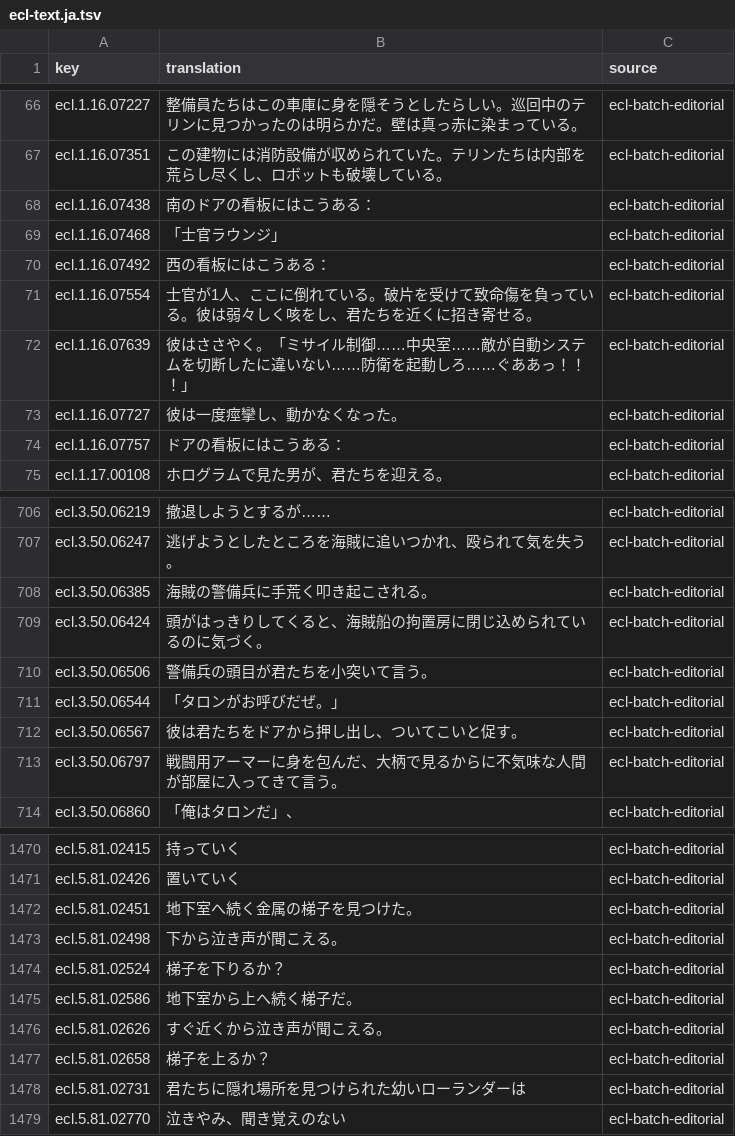
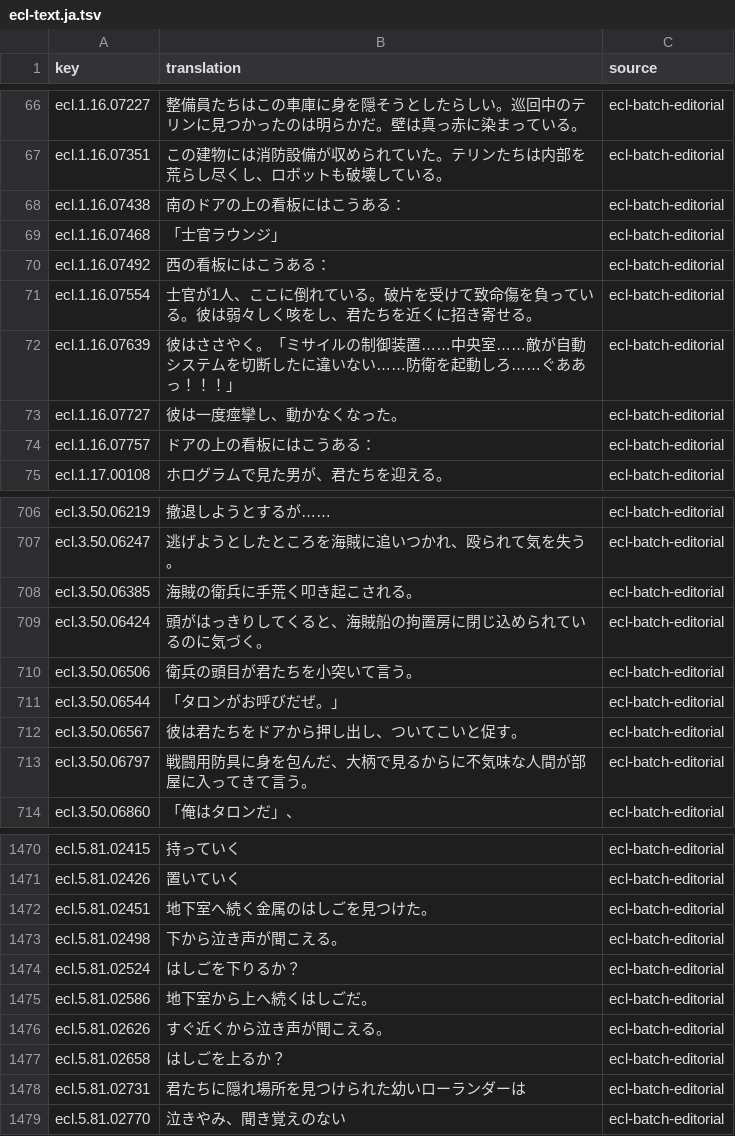
Before and after one commit to wicanr2/buck-rogers-countdown-to-doomsday-cht, a TSV file: text/ecl-text.ja.tsv, drawn as a sheet; only a part is shown, gaps mark what is left out; the diff covers the shown part only.

```diff
--- a/text/ecl-text.ja.tsv
+++ b/text/ecl-text.ja.tsv
@@ -67,3 +67,3 @@ ecl.1.16.07227	整備員たちはこの車庫に身を隠そうとしたらし
 ecl.1.16.07351	この建物には消防設備が収められていた。テリンたちは内部を荒らし尽くし、ロボットも破壊している。	ecl-batch-editorial
-ecl.1.16.07438	南のドアの看板にはこうある：	ecl-batch-editorial
+ecl.1.16.07438	南のドアの上の看板にはこうある：	ecl-batch-editorial
 ecl.1.16.07468	「士官ラウンジ」	ecl-batch-editorial
@@ -71,5 +71,5 @@ ecl.1.16.07492	西の看板にはこうある：	ecl-batch-editorial
 ecl.1.16.07554	士官が1人、ここに倒れている。破片を受けて致命傷を負っている。彼は弱々しく咳をし、君たちを近くに招き寄せる。	ecl-batch-editorial
-ecl.1.16.07639	彼はささやく。「ミサイル制御……中央室……敵が自動システムを切断したに違いない……防衛を起動しろ……ぐああっ！！！」	ecl-batch-editorial
+ecl.1.16.07639	彼はささやく。「ミサイルの制御装置……中央室……敵が自動システムを切断したに違いない……防衛を起動しろ……ぐああっ！！！」	ecl-batch-editorial
 ecl.1.16.07727	彼は一度痙攣し、動かなくなった。	ecl-batch-editorial
-ecl.1.16.07757	ドアの看板にはこうある：	ecl-batch-editorial
+ecl.1.16.07757	ドアの上の看板にはこうある：	ecl-batch-editorial
 ecl.1.17.00108	ホログラムで見た男が、君たちを迎える。	ecl-batch-editorial
@@ -707,8 +707,8 @@ ecl.3.50.06219	撤退しようとするが……	ecl-batch-editorial
 ecl.3.50.06247	逃げようとしたところを海賊に追いつかれ、殴られて気を失う。	ecl-batch-editorial
-ecl.3.50.06385	海賊の警備兵に手荒く叩き起こされる。	ecl-batch-editorial
+ecl.3.50.06385	海賊の衛兵に手荒く叩き起こされる。	ecl-batch-editorial
 ecl.3.50.06424	頭がはっきりしてくると、海賊船の拘置房に閉じ込められているのに気づく。	ecl-batch-editorial
-ecl.3.50.06506	警備兵の頭目が君たちを小突いて言う。	ecl-batch-editorial
+ecl.3.50.06506	衛兵の頭目が君たちを小突いて言う。	ecl-batch-editorial
 ecl.3.50.06544	「タロンがお呼びだぜ。」	ecl-batch-editorial
 ecl.3.50.06567	彼は君たちをドアから押し出し、ついてこいと促す。	ecl-batch-editorial
-ecl.3.50.06797	戦闘用アーマーに身を包んだ、大柄で見るからに不気味な人間が部屋に入ってきて言う。	ecl-batch-editorial
+ecl.3.50.06797	戦闘用防具に身を包んだ、大柄で見るからに不気味な人間が部屋に入ってきて言う。	ecl-batch-editorial
 ecl.3.50.06860	「俺はタロンだ」、	ecl-batch-editorial
@@ -1471,8 +1471,8 @@ ecl.5.81.02415	持っていく	ecl-batch-editorial
 ecl.5.81.02426	置いていく	ecl-batch-editorial
-ecl.5.81.02451	地下室へ続く金属の梯子を見つけた。	ecl-batch-editorial
+ecl.5.81.02451	地下室へ続く金属のはしごを見つけた。	ecl-batch-editorial
 ecl.5.81.02498	下から泣き声が聞こえる。	ecl-batch-editorial
-ecl.5.81.02524	梯子を下りるか？	ecl-batch-editorial
-ecl.5.81.02586	地下室から上へ続く梯子だ。	ecl-batch-editorial
+ecl.5.81.02524	はしごを下りるか？	ecl-batch-editorial
+ecl.5.81.02586	地下室から上へ続くはしごだ。	ecl-batch-editorial
 ecl.5.81.02626	すぐ近くから泣き声が聞こえる。	ecl-batch-editorial
-ecl.5.81.02658	梯子を上るか？	ecl-batch-editorial
+ecl.5.81.02658	はしごを上るか？	ecl-batch-editorial
 ecl.5.81.02731	君たちに隠れ場所を見つけられた幼いローランダーは	ecl-batch-editorial
```
Also changed, not shown: 38 edited cells elsewhere in this file, text/ecl-text.ko.tsv, text/hmenu.ja.tsv, 17 other files.
